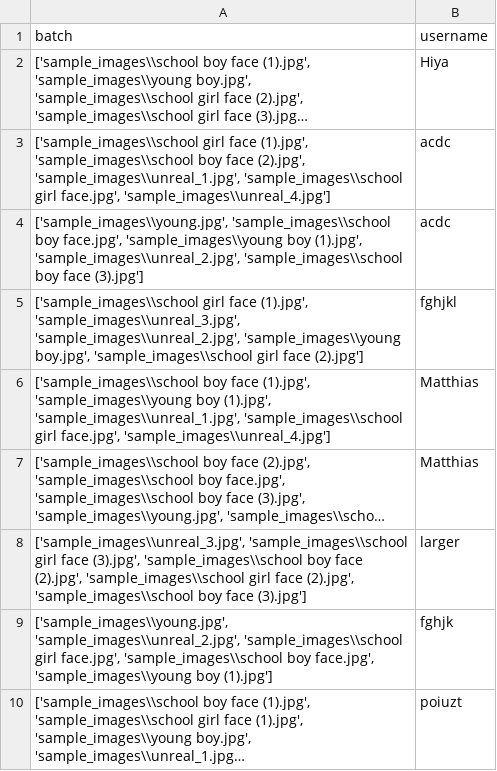
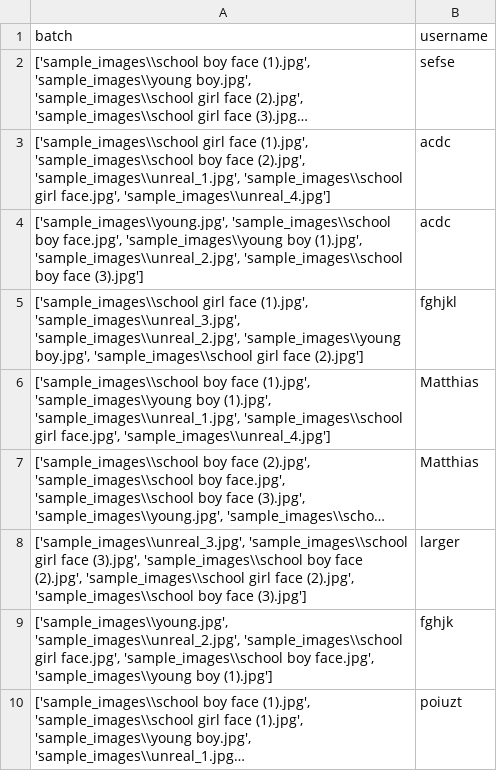
Before and after one commit to jonathanwun/projectReinforcementLearning, a CSV file: batches.csv, drawn as a sheet; long unchanged cells end in …; the diff names each change by its address in the sheet, - before the commit and + after, or states it on an @@ line.

```diff
--- a/batches.csv
+++ b/batches.csv
-B2 (username): Hiya
+B2 (username): sefse
```
Also changed, not shown: 2 other files.
